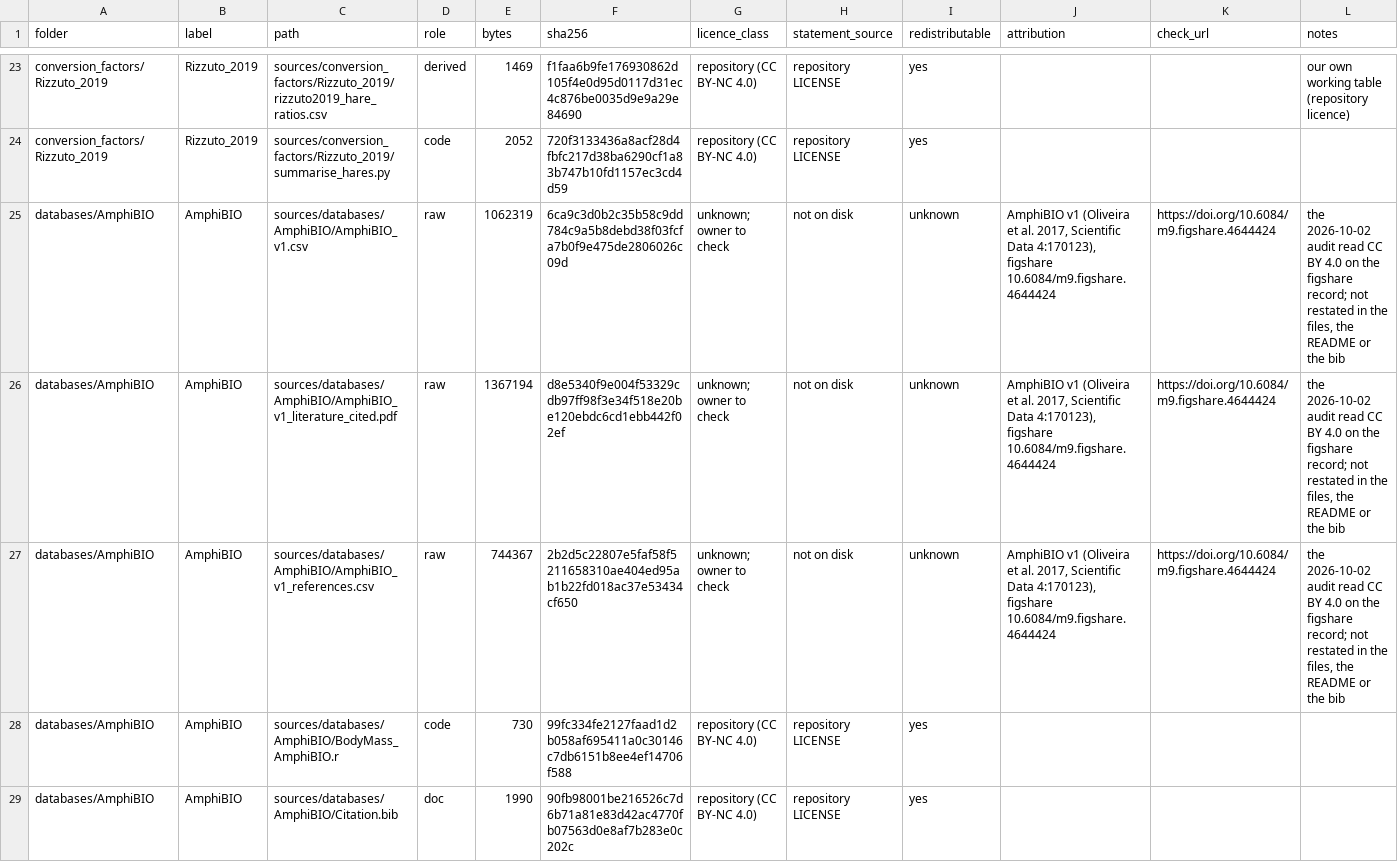
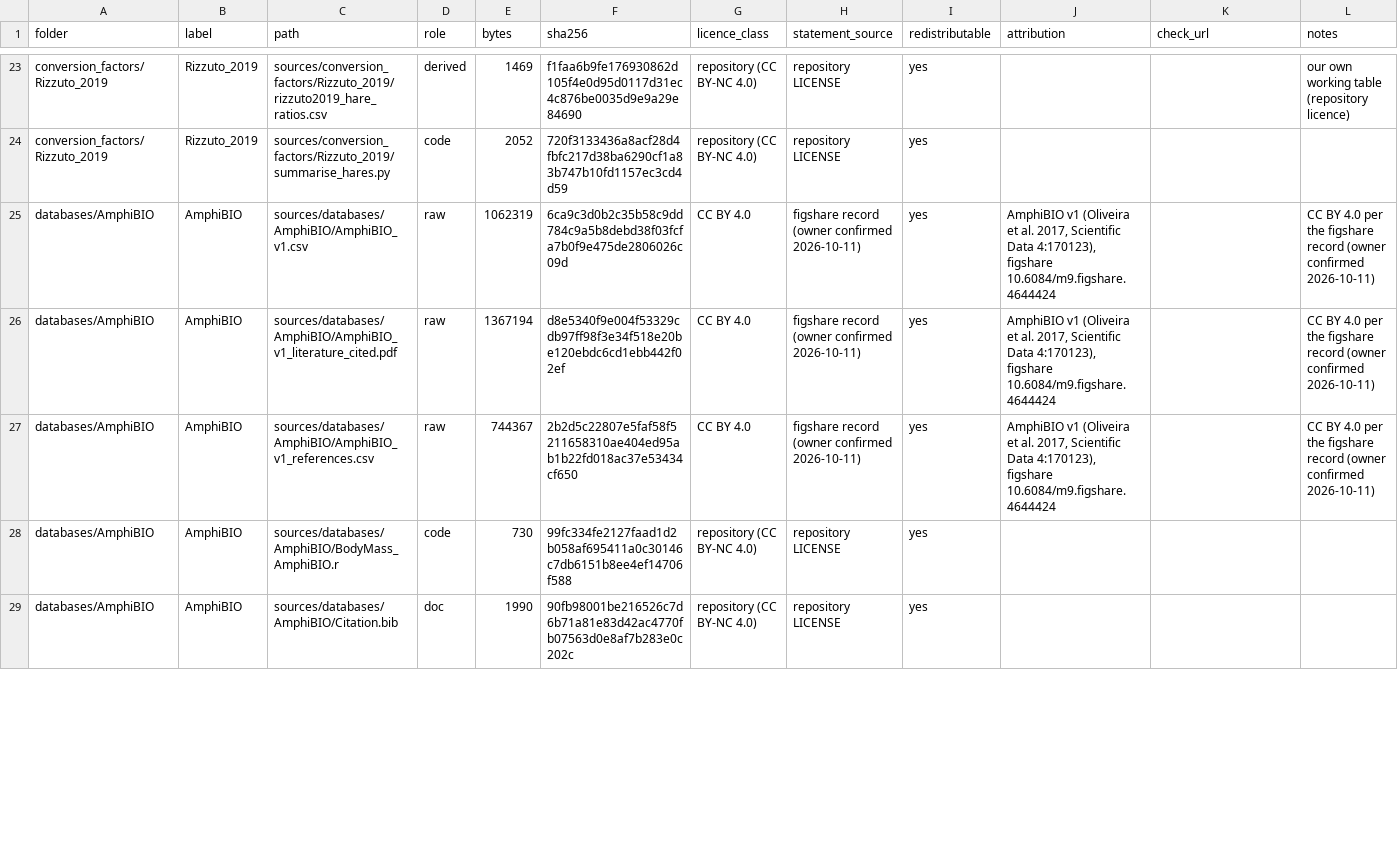
Before and after one commit to TaxonBodyMassML/TaxonBodyMass_DB, a CSV file: sources/source_files.csv, drawn as a sheet; only a part is shown, gaps mark what is left out; the diff covers the shown part only.

Commit message:
sources: licence batch 3 (CC0/CC BY/unknown; issue #124)
DeLong_etal_2018: CC0 1.0 (KNB record 10.5063/F17H1GTQ; stated in dataset)
Faurby_etal_2018: CC0 1.0 (GitHub repository MegaPast2Future/PHYLACINE_1.2)
AmphiBIO: CC BY 4.0 (figshare 10.6084/m9.figshare.4644424)
AnAge: CC BY 3.0 (HAGR legal page genomics.senescence.info/legal.html)
DataRetriever: CC BY 4.0 (five Ecological Archives data papers)
Kendall_etal_2019: updated notes (no explicit data licence; GPL >= 2 covers code only)

56/56 licence tests pass.

```diff
--- a/sources/source_files.csv
+++ b/sources/source_files.csv
@@ -24,5 +24,5 @@
 "conversion_factors/Rizzuto_2019","Rizzuto_2019","sources/conversion_factors/Rizzuto_2019/summarise_hares.py","code","2052","720f3133436a8acf28d4fbfc217d38ba6290cf1a83b747b10fd1157ec3cd4d59","repository (CC BY-NC 4.0)","repository LICENSE","yes","","",""
-"databases/AmphiBIO","AmphiBIO","sources/databases/AmphiBIO/AmphiBIO_v1.csv","raw","1062319","6ca9c3d0b2c35b58c9dd784c9a5b8debd38f03fcfa7b0f9e475de2806026c09d","unknown; owner to check","not on disk","unknown","AmphiBIO v1 (Oliveira et al. 2017, Scientific Data 4:170123), figshare 10.6084/m9.figshare.4644424","https://doi.org/10.6084/m9.figshare.4644424","the 2026-10-02 audit read CC BY 4.0 on the figshare record; not restated in the files, the README or the bib"
-"databases/AmphiBIO","AmphiBIO","sources/databases/AmphiBIO/AmphiBIO_v1_literature_cited.pdf","raw","1367194","d8e5340f9e004f53329cdb97ff98f3e34f518e20be120ebdc6cd1ebb442f02ef","unknown; owner to check","not on disk","unknown","AmphiBIO v1 (Oliveira et al. 2017, Scientific Data 4:170123), figshare 10.6084/m9.figshare.4644424","https://doi.org/10.6084/m9.figshare.4644424","the 2026-10-02 audit read CC BY 4.0 on the figshare record; not restated in the files, the README or the bib"
-"databases/AmphiBIO","AmphiBIO","sources/databases/AmphiBIO/AmphiBIO_v1_references.csv","raw","744367","2b2d5c22807e5faf58f5211658310ae404ed95ab1b22fd018ac37e53434cf650","unknown; owner to check","not on disk","unknown","AmphiBIO v1 (Oliveira et al. 2017, Scientific Data 4:170123), figshare 10.6084/m9.figshare.4644424","https://doi.org/10.6084/m9.figshare.4644424","the 2026-10-02 audit read CC BY 4.0 on the figshare record; not restated in the files, the README or the bib"
+"databases/AmphiBIO","AmphiBIO","sources/databases/AmphiBIO/AmphiBIO_v1.csv","raw","1062319","6ca9c3d0b2c35b58c9dd784c9a5b8debd38f03fcfa7b0f9e475de2806026c09d","CC BY 4.0","figshare record (owner confirmed 2026-10-11)","yes","AmphiBIO v1 (Oliveira et al. 2017, Scientific Data 4:170123), figshare 10.6084/m9.figshare.4644424","","CC BY 4.0 per the figshare record (owner confirmed 2026-10-11)"
+"databases/AmphiBIO","AmphiBIO","sources/databases/AmphiBIO/AmphiBIO_v1_literature_cited.pdf","raw","1367194","d8e5340f9e004f53329cdb97ff98f3e34f518e20be120ebdc6cd1ebb442f02ef","CC BY 4.0","figshare record (owner confirmed 2026-10-11)","yes","AmphiBIO v1 (Oliveira et al. 2017, Scientific Data 4:170123), figshare 10.6084/m9.figshare.4644424","","CC BY 4.0 per the figshare record (owner confirmed 2026-10-11)"
+"databases/AmphiBIO","AmphiBIO","sources/databases/AmphiBIO/AmphiBIO_v1_references.csv","raw","744367","2b2d5c22807e5faf58f5211658310ae404ed95ab1b22fd018ac37e53434cf650","CC BY 4.0","figshare record (owner confirmed 2026-10-11)","yes","AmphiBIO v1 (Oliveira et al. 2017, Scientific Data 4:170123), figshare 10.6084/m9.figshare.4644424","","CC BY 4.0 per the figshare record (owner confirmed 2026-10-11)"
 "databases/AmphiBIO","AmphiBIO","sources/databases/AmphiBIO/BodyMass_AmphiBIO.r","code","730","99fc334fe2127faad1d2b058af695411a0c30146c7db6151b8ee4ef14706f588","repository (CC BY-NC 4.0)","repository LICENSE","yes","","",""
```
Also changed, not shown: 43 edited cells elsewhere in this file, 7 other files.
